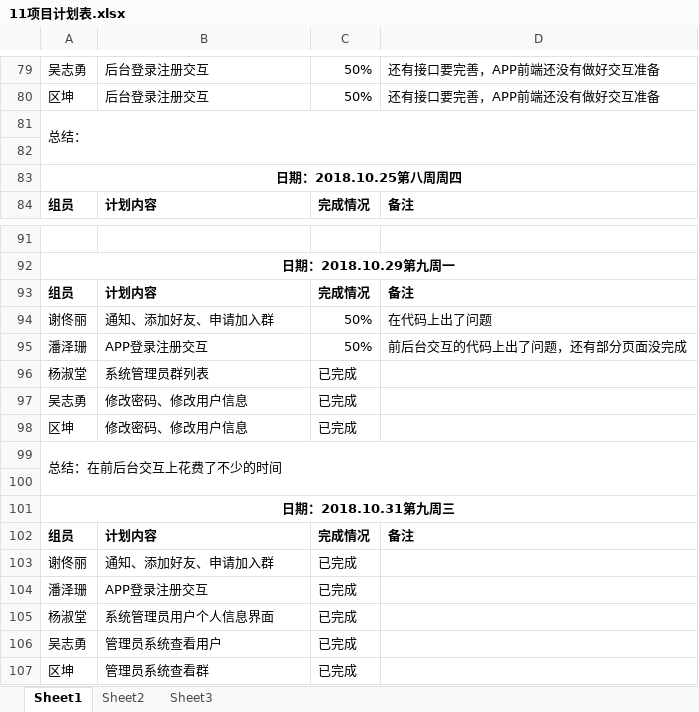
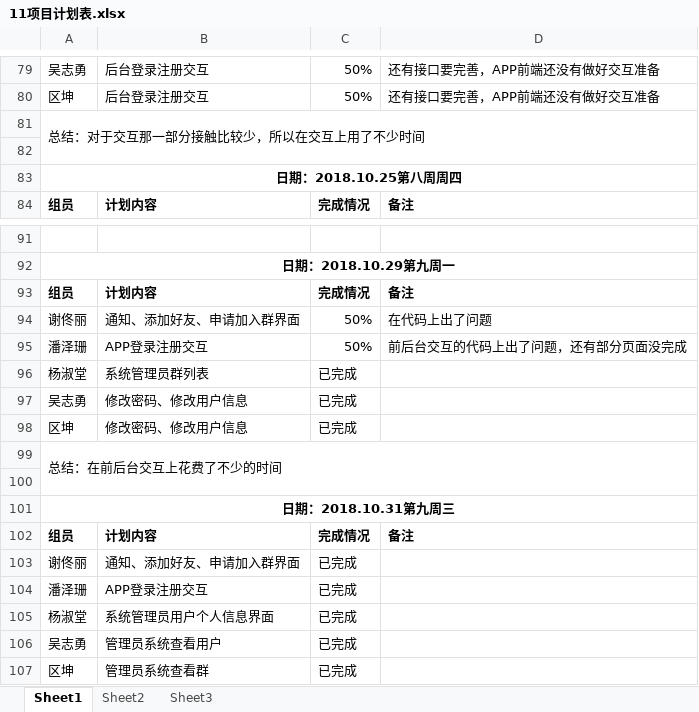
Before and after one commit to gdqy-it/soft162-163, an Excel workbook: 第11组/11项目计划表.xlsx, sheet Sheet1, drawn as a sheet; only a part is shown, gaps mark what is left out; values as stored, in another font and other column widths than the file's, no borders; the diff covers the shown part only; the diff names each change by its address in the sheet, - before the commit and + after, or states it on an @@ line.

```diff
--- a/第11组/11项目计划表.xlsx (sheet Sheet1)
+++ b/第11组/11项目计划表.xlsx (sheet Sheet1)
-A81: 总结：
+A81: 总结：对于交互那一部分接触比较少，所以在交互上用了不少时间
-B94: 通知、添加好友、申请加入群
+B94: 通知、添加好友、申请加入群界面
-B103: 通知、添加好友、申请加入群
+B103: 通知、添加好友、申请加入群界面
```
Also changed, not shown: 18 added rows and 8 edited cells elsewhere in this sheet.
